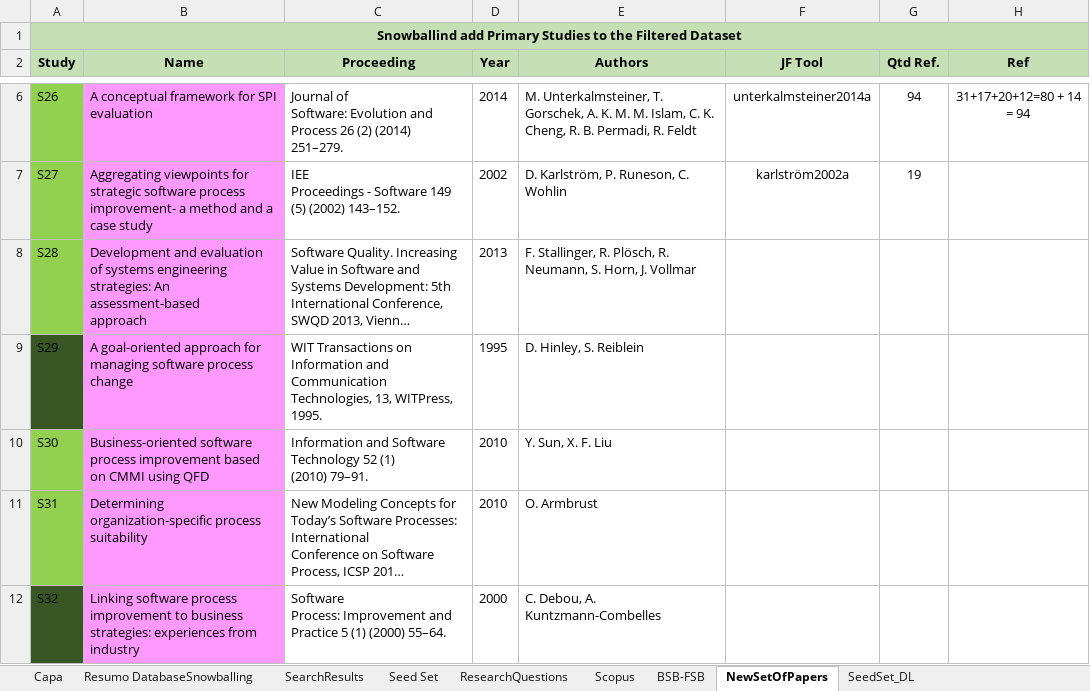
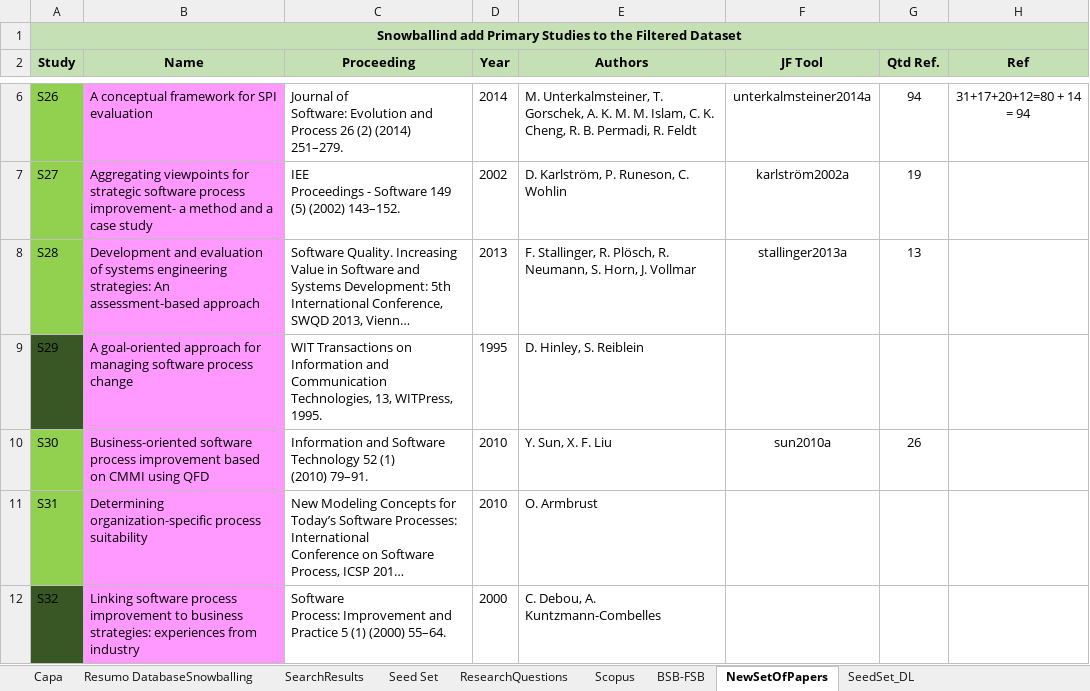
Before and after one commit to gems-uff/hybrid-strategies, an Excel workbook: Experiment01_Resumo/Resumo_Exp01.xlsx, sheet NewSetOfPapers, drawn as a sheet; only a part is shown, gaps mark what is left out; long unchanged cells end in …; values as stored, in another font and other column widths than the file's, no borders; ↵ is a line break in a cell; the diff names each change by its address in the sheet, - before the commit and + after, or states it on an @@ line.

```diff
--- a/Experiment01_Resumo/Resumo_Exp01.xlsx (sheet NewSetOfPapers)
+++ b/Experiment01_Resumo/Resumo_Exp01.xlsx (sheet NewSetOfPapers)
-B8 (Name): …assessment-based ↵ approach
+B8 (Name): …assessment-based approach
-F8 (JF Tool): (empty)
+F8 (JF Tool): stallinger2013a
-G8 (Qtd Ref.): (empty)
+G8 (Qtd Ref.): 13
-F10 (JF Tool): (empty)
+F10 (JF Tool): sun2010a
-G10 (Qtd Ref.): (empty)
+G10 (Qtd Ref.): 26
```
Also changed, not shown: charts or pictures, 9 other files.
